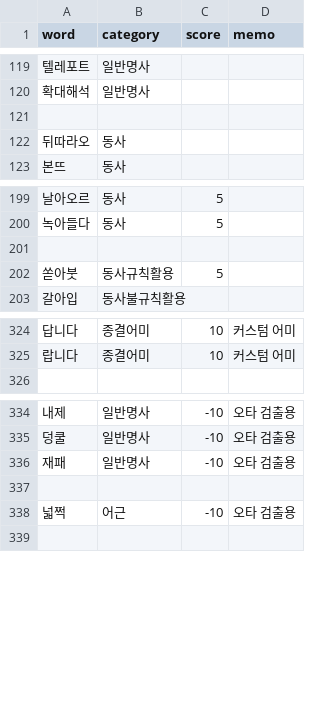
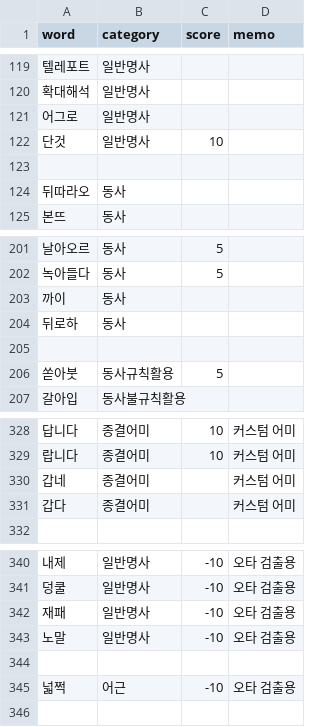
Before and after one commit to Ink-14/KKORI, a CSV file: backend/src/tokenizations/ko_dictionary.csv, drawn as a sheet; only a part is shown, gaps mark what is left out.

```diff
--- a/backend/src/tokenizations/ko_dictionary.csv
+++ b/backend/src/tokenizations/ko_dictionary.csv
@@ -120,2 +120,4 @@ word,category,score,memo
 확대해석,일반명사,,
+어그로,일반명사,,
+단것,일반명사,10,
 
@@ -200,2 +202,4 @@ word,category,score,memo
 녹아들다,동사,5,
+까이,동사,,
+뒤로하,동사,,
 
@@ -325,2 +329,4 @@ word,category,score,memo
 랍니다,종결어미,10,커스텀 어미
+갑네,종결어미,,커스텀 어미
+갑다,종결어미,,커스텀 어미
 
@@ -336,2 +342,3 @@ word,category,score,memo
 재패,일반명사,-10,오타 검출용
+노말,일반명사,-10,오타 검출용
 
```
Also changed, not shown: 9 other files.
